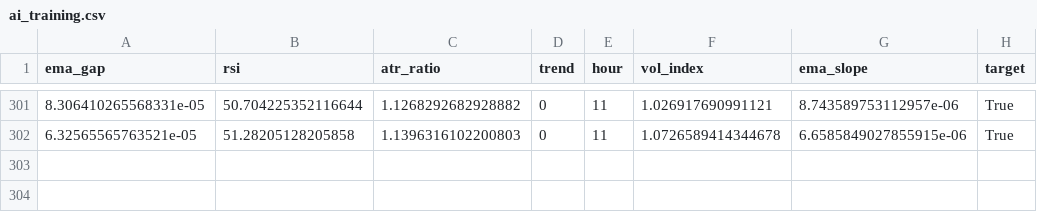
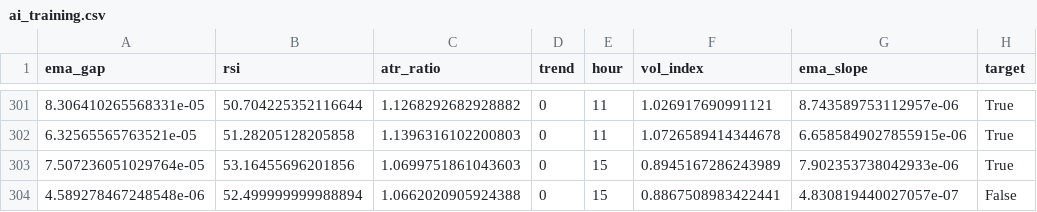
Before and after one commit to cemerttu/ian_bot, a CSV file: ai_training.csv, drawn as a sheet; only a part is shown, gaps mark what is left out.

```diff
--- a/ai_training.csv
+++ b/ai_training.csv
@@ -302 +302,3 @@ ema_gap,rsi,atr_ratio,trend,hour,vol_index,ema_slope,target
 6.32565565763521e-05,51.28205128205858,1.1396316102200803,0,11,1.0726589414344678,6.6585849027855915e-06,True
+7.507236051029764e-05,53.16455696201856,1.0699751861043603,0,15,0.8945167286243989,7.902353738042933e-06,True
+4.589278467248548e-06,52.499999999988894,1.0662020905924388,0,15,0.8867508983422441,4.830819440027057e-07,False
```
Also changed, not shown: bo_trades.csv, 3 other files.
